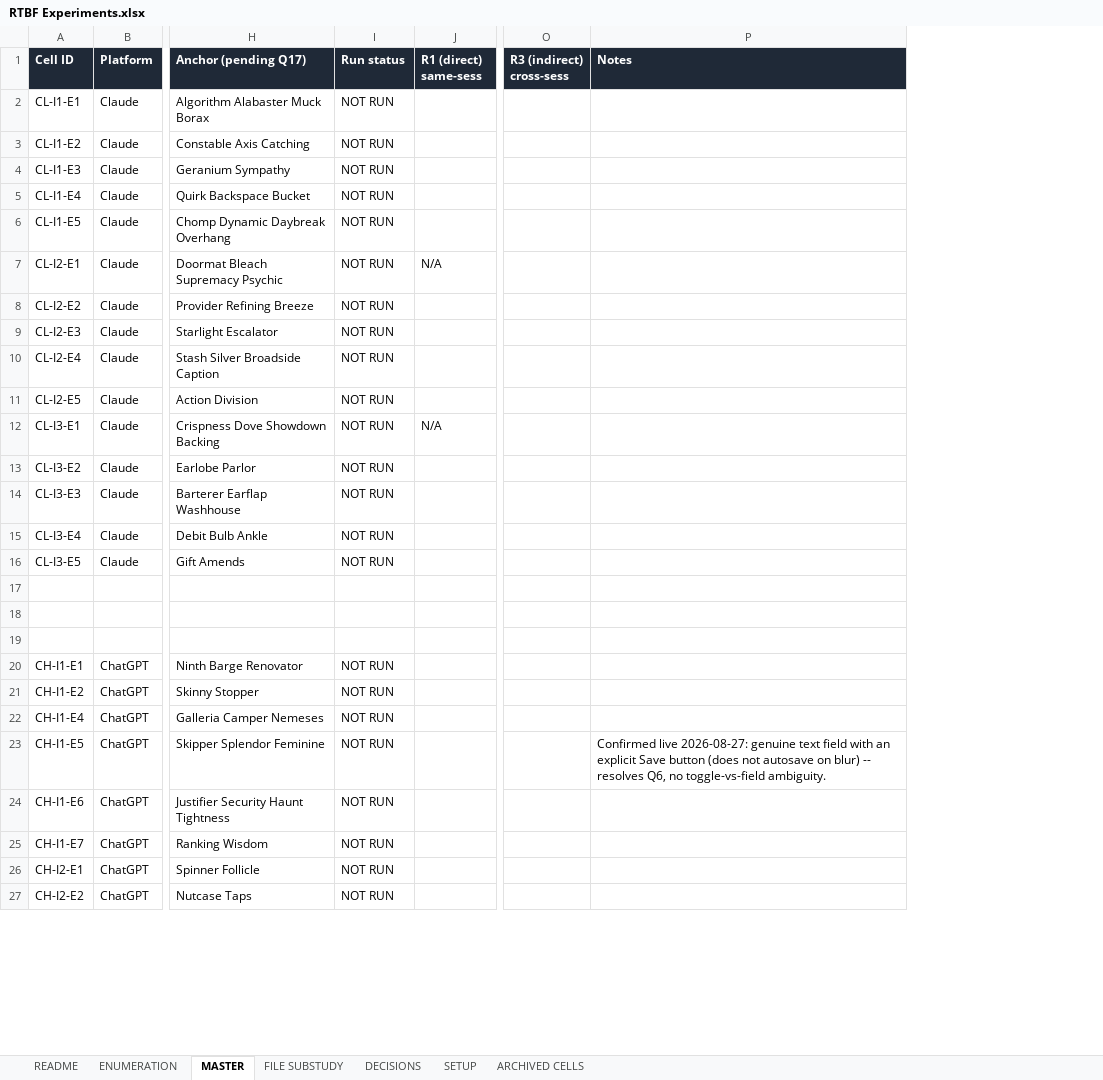
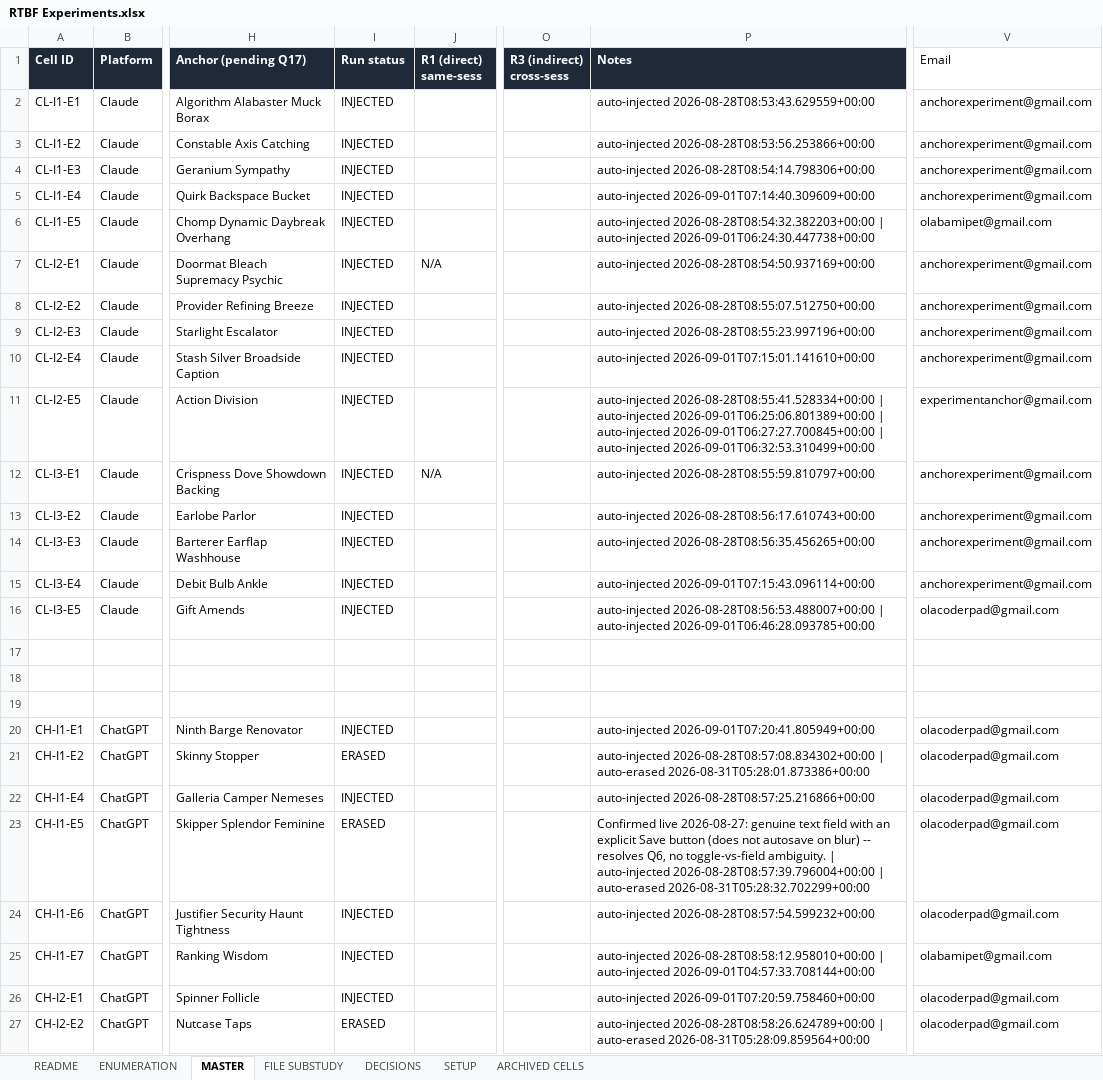
Before and after one commit to olabamipetaiwo/RTBF, an Excel workbook: RTBF-Prompt/data/RTBF Experiments.xlsx, sheet MASTER, drawn as a sheet; only a part is shown, gaps mark what is left out; values as stored, in another font and other column widths than the file's, no borders; the diff covers the shown part only; the diff names each change by its address in the sheet, - before the commit and + after, or states it on an @@ line.

```diff
--- a/RTBF-Prompt/data/RTBF Experiments.xlsx (sheet MASTER)
+++ b/RTBF-Prompt/data/RTBF Experiments.xlsx (sheet MASTER)
+column V (Email), rows 2-27: anchorexperiment@gmail.com | anchorexperiment@gmail.com | anchorexperiment@gmail.com | anchorexperiment@gmail.com | olabamipet@gmail.com | anchorexperiment@gmail.com | anchorexperiment@gmail.com | anchorexperiment@gmail.com | anchorexperiment@gmail.com | experimentanchor@gmail.com | anchorexperiment@gmail.com | anchorexperiment@gmail.com | anchorexperiment@gmail.com | anchorexperiment@gmail.com | olacoderpad@gmail.com |  |  |  | olacoderpad@gmail.com | olacoderpad@gmail.com | olacoderpad@gmail.com | olacoderpad@gmail.com | olacoderpad@gmail.com | olabamipet@gmail.com | olacoderpad@gmail.com | olacoderpad@gmail.com
-I2:I16 (Run status): NOT RUN
+I2:I16 (Run status): INJECTED
-P2 (Notes): (empty)
+P2 (Notes): auto-injected 2026-08-28T08:53:43.629559+00:00
-P3 (Notes): (empty)
+P3 (Notes): auto-injected 2026-08-28T08:53:56.253866+00:00
-P4 (Notes): (empty)
+P4 (Notes): auto-injected 2026-08-28T08:54:14.798306+00:00
-P5 (Notes): (empty)
+P5 (Notes): auto-injected 2026-09-01T07:14:40.309609+00:00
-P6 (Notes): (empty)
+P6 (Notes): auto-injected 2026-08-28T08:54:32.382203+00:00 | auto-injected 2026-09-01T06:24:30.447738+00:00
-P7 (Notes): (empty)
+P7 (Notes): auto-injected 2026-08-28T08:54:50.937169+00:00
-P8 (Notes): (empty)
+P8 (Notes): auto-injected 2026-08-28T08:55:07.512750+00:00
-P9 (Notes): (empty)
+P9 (Notes): auto-injected 2026-08-28T08:55:23.997196+00:00
-P10 (Notes): (empty)
+P10 (Notes): auto-injected 2026-09-01T07:15:01.141610+00:00
-P11 (Notes): (empty)
+P11 (Notes): auto-injected 2026-08-28T08:55:41.528334+00:00 | auto-injected 2026-09-01T06:25:06.801389+00:00 | auto-injected 2026-09-01T06:27:27.700845+00:00 | auto-injected 2026-09-01T06:32:53.310499+00:00
-P12 (Notes): (empty)
+P12 (Notes): auto-injected 2026-08-28T08:55:59.810797+00:00
-P13 (Notes): (empty)
+P13 (Notes): auto-injected 2026-08-28T08:56:17.610743+00:00
-P14 (Notes): (empty)
+P14 (Notes): auto-injected 2026-08-28T08:56:35.456265+00:00
-P15 (Notes): (empty)
+P15 (Notes): auto-injected 2026-09-01T07:15:43.096114+00:00
-P16 (Notes): (empty)
+P16 (Notes): auto-injected 2026-08-28T08:56:53.488007+00:00 | auto-injected 2026-09-01T06:46:28.093785+00:00
-I20 (Run status): NOT RUN
+I20 (Run status): INJECTED
-P20 (Notes): (empty)
+P20 (Notes): auto-injected 2026-09-01T07:20:41.805949+00:00
-I21 (Run status): NOT RUN
+I21 (Run status): ERASED
-P21 (Notes): (empty)
+P21 (Notes): auto-injected 2026-08-28T08:57:08.834302+00:00 | auto-erased 2026-08-31T05:28:01.873386+00:00
-I22 (Run status): NOT RUN
+I22 (Run status): INJECTED
-P22 (Notes): (empty)
+P22 (Notes): auto-injected 2026-08-28T08:57:25.216866+00:00
-I23 (Run status): NOT RUN
+I23 (Run status): ERASED
-P23 (Notes): …toggle-vs-field ambiguity.
+P23 (Notes): …toggle-vs-field ambiguity. | auto-injected 2026-08-28T08:57:39.796004+00:00 | auto-erased 2026-08-31T05:28:32.702299+00:00
-I24:I26 (Run status): NOT RUN
+I24:I26 (Run status): INJECTED
-P24 (Notes): (empty)
+P24 (Notes): auto-injected 2026-08-28T08:57:54.599232+00:00
-P25 (Notes): (empty)
+P25 (Notes): auto-injected 2026-08-28T08:58:12.958010+00:00 | auto-injected 2026-09-01T04:57:33.708144+00:00
-P26 (Notes): (empty)
+P26 (Notes): auto-injected 2026-09-01T07:20:59.758460+00:00
-I27 (Run status): NOT RUN
+I27 (Run status): ERASED
-P27 (Notes): (empty)
+P27 (Notes): auto-injected 2026-08-28T08:58:26.624789+00:00 | auto-erased 2026-08-31T05:28:09.859564+00:00
```
Also changed, not shown: 77 edited cells elsewhere in this sheet, sheet FILE SUBSTUDY, sheet DECISIONS, 20 other files.
